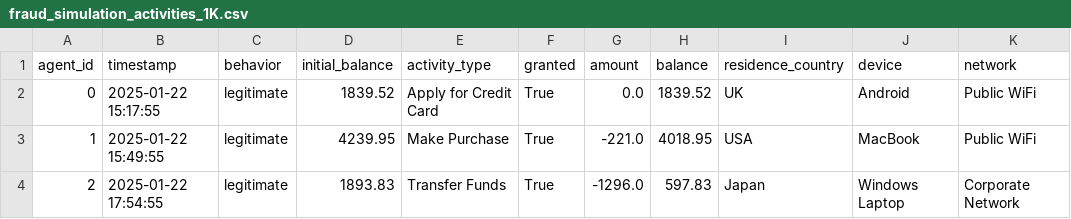
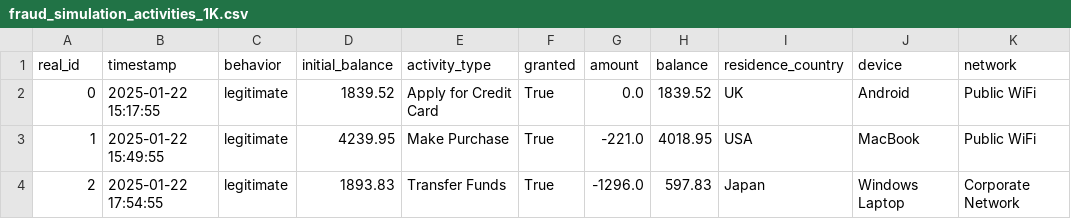
Before and after one commit to PierreFeillet/fraud-detection-simulator, a CSV file: data/fraud_simulation_activities_1K.csv, drawn as a sheet; only a part is shown; the diff names each change by its address in the sheet, - before the commit and + after, or states it on an @@ line.

```diff
--- a/data/fraud_simulation_activities_1K.csv
+++ b/data/fraud_simulation_activities_1K.csv
-A1: agent_id
+A1: real_id
```
Also changed, not shown: data/fraud_simulation_activities_100.csv, 9 other files.
